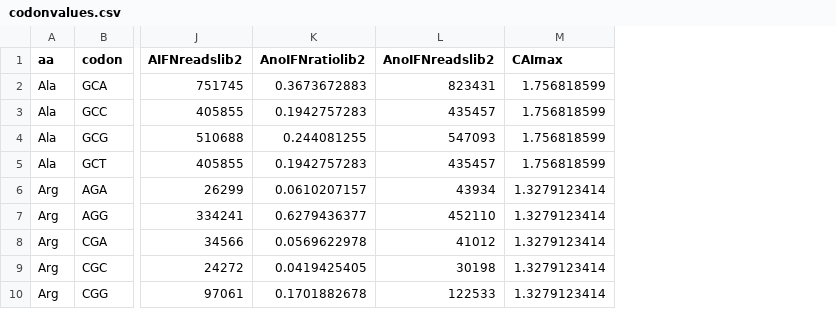
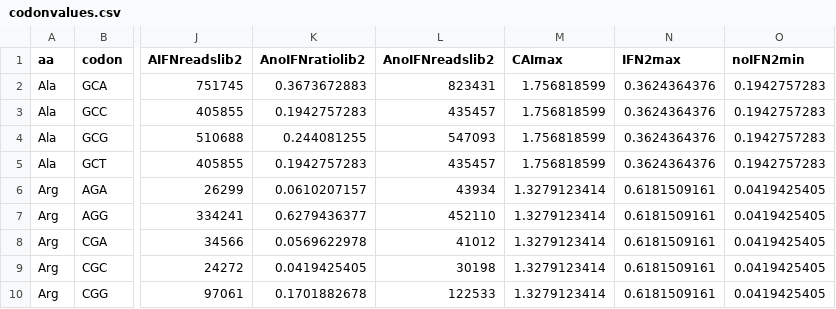
Before and after one commit to wilkelab/influenza_codon_usage, a CSV file: codonvalues.csv, drawn as a sheet; only a part is shown, gaps mark what is left out; the diff names each change by its address in the sheet, - before the commit and + after, or states it on an @@ line.

```diff
--- a/codonvalues.csv
+++ b/codonvalues.csv
+column N (IFN2max), rows 2-10: 0.3624364376 | 0.3624364376 | 0.3624364376 | 0.3624364376 | 0.6181509161 | 0.6181509161 | 0.6181509161 | 0.6181509161 | 0.6181509161
+column O (noIFN2min), rows 2-10: 0.1942757283 | 0.1942757283 | 0.1942757283 | 0.1942757283 | 0.0419425405 | 0.0419425405 | 0.0419425405 | 0.0419425405 | 0.0419425405
```
Also changed, not shown: 1 other file.
